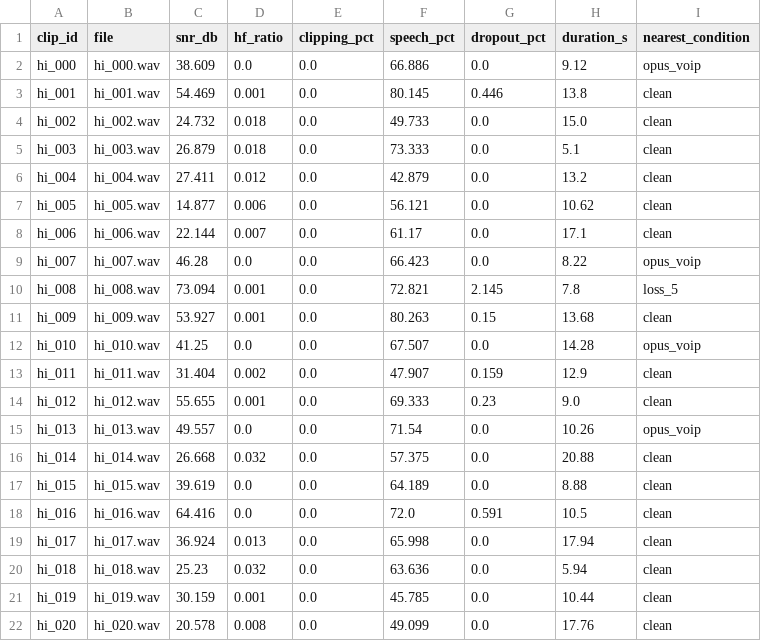
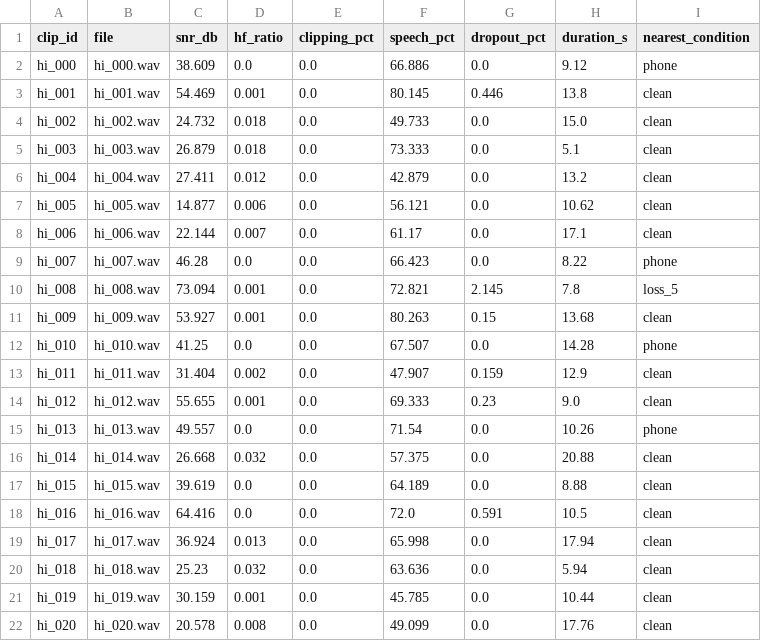
Before and after one commit to anurag-23werty/ShorGul, a CSV file: results/audits/sample_hindi_v3/audit_clips.csv, drawn as a sheet; only a part is shown.

Commit message:
Health check never maps to codec-only conditions it cannot distinguish

```diff
--- a/results/audits/sample_hindi_v3/audit_clips.csv
+++ b/results/audits/sample_hindi_v3/audit_clips.csv
@@ -1,3 +1,3 @@
 clip_id,file,snr_db,hf_ratio,clipping_pct,speech_pct,dropout_pct,duration_s,nearest_condition
-hi_000,hi_000.wav,38.609,0.0,0.0,66.886,0.0,9.12,opus_voip
+hi_000,hi_000.wav,38.609,0.0,0.0,66.886,0.0,9.12,phone
 hi_001,hi_001.wav,54.469,0.001,0.0,80.145,0.446,13.8,clean
@@ -8,9 +8,9 @@ hi_005,hi_005.wav,14.877,0.006,0.0,56.121,0.0,10.62,clean
 hi_006,hi_006.wav,22.144,0.007,0.0,61.17,0.0,17.1,clean
-hi_007,hi_007.wav,46.28,0.0,0.0,66.423,0.0,8.22,opus_voip
+hi_007,hi_007.wav,46.28,0.0,0.0,66.423,0.0,8.22,phone
 hi_008,hi_008.wav,73.094,0.001,0.0,72.821,2.145,7.8,loss_5
 hi_009,hi_009.wav,53.927,0.001,0.0,80.263,0.15,13.68,clean
-hi_010,hi_010.wav,41.25,0.0,0.0,67.507,0.0,14.28,opus_voip
+hi_010,hi_010.wav,41.25,0.0,0.0,67.507,0.0,14.28,phone
 hi_011,hi_011.wav,31.404,0.002,0.0,47.907,0.159,12.9,clean
 hi_012,hi_012.wav,55.655,0.001,0.0,69.333,0.23,9.0,clean
-hi_013,hi_013.wav,49.557,0.0,0.0,71.54,0.0,10.26,opus_voip
+hi_013,hi_013.wav,49.557,0.0,0.0,71.54,0.0,10.26,phone
 hi_014,hi_014.wav,26.668,0.032,0.0,57.375,0.0,20.88,clean
```
Also changed, not shown: 2 other files.
